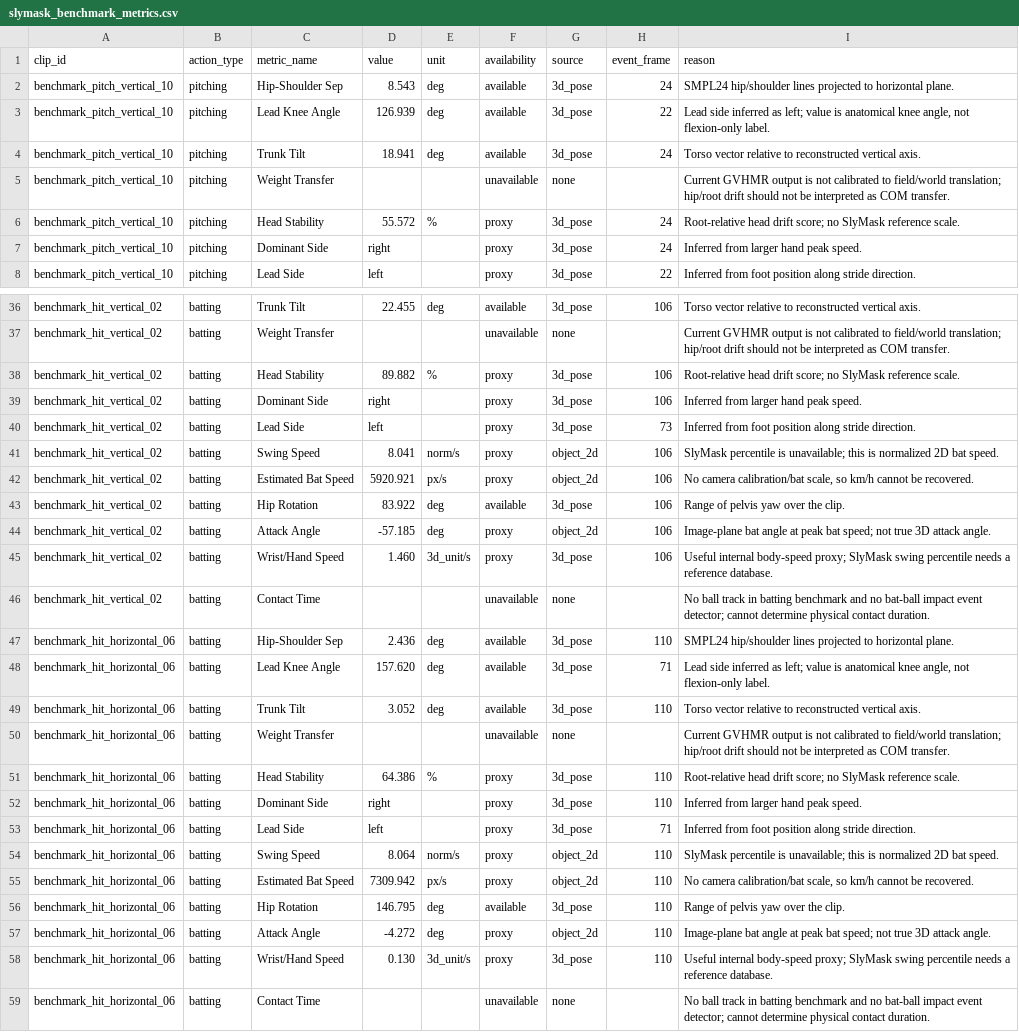
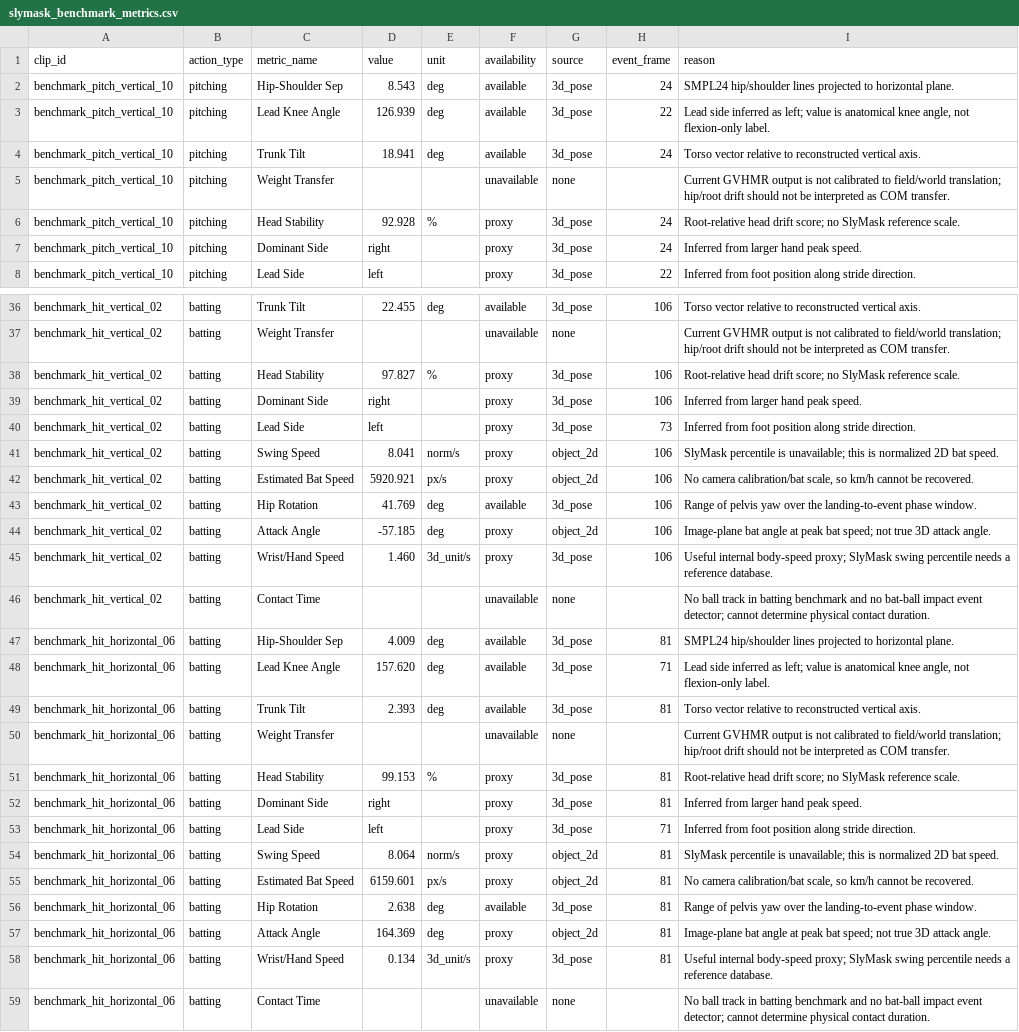
Before and after one commit to zhiwei531/baseball-analysis, a CSV file: reports/slymask_benchmark_metrics.csv, drawn as a sheet; only a part is shown, gaps mark what is left out; the diff covers the shown part only.

Commit message:
Constrain batting metrics to swing phase

```diff
--- a/reports/slymask_benchmark_metrics.csv
+++ b/reports/slymask_benchmark_metrics.csv
@@ -5,3 +5,3 @@ benchmark_pitch_vertical_10,pitching,Trunk Tilt,18.941,deg,available,3d_pose,24,
 benchmark_pitch_vertical_10,pitching,Weight Transfer,,,unavailable,none,,Current GVHMR output is not calibrated to field/world translation; hip/root drift should not be interpreted as COM transfer.
-benchmark_pitch_vertical_10,pitching,Head Stability,55.572,%,proxy,3d_pose,24,Root-relative head drift score; no SlyMask reference scale.
+benchmark_pitch_vertical_10,pitching,Head Stability,92.928,%,proxy,3d_pose,24,Root-relative head drift score; no SlyMask reference scale.
 benchmark_pitch_vertical_10,pitching,Dominant Side,right,,proxy,3d_pose,24,Inferred from larger hand peak speed.
@@ -37,3 +37,3 @@ benchmark_hit_vertical_02,batting,Trunk Tilt,22.455,deg,available,3d_pose,106,To
 benchmark_hit_vertical_02,batting,Weight Transfer,,,unavailable,none,,Current GVHMR output is not calibrated to field/world translation; hip/root drift should not be interpreted as COM transfer.
-benchmark_hit_vertical_02,batting,Head Stability,89.882,%,proxy,3d_pose,106,Root-relative head drift score; no SlyMask reference scale.
+benchmark_hit_vertical_02,batting,Head Stability,97.827,%,proxy,3d_pose,106,Root-relative head drift score; no SlyMask reference scale.
 benchmark_hit_vertical_02,batting,Dominant Side,right,,proxy,3d_pose,106,Inferred from larger hand peak speed.
@@ -42,3 +42,3 @@ benchmark_hit_vertical_02,batting,Swing Speed,8.041,norm/s,proxy,object_2d,106,S
 benchmark_hit_vertical_02,batting,Estimated Bat Speed,5920.921,px/s,proxy,object_2d,106,"No camera calibration/bat scale, so km/h cannot be recovered."
-benchmark_hit_vertical_02,batting,Hip Rotation,83.922,deg,available,3d_pose,106,Range of pelvis yaw over the clip.
+benchmark_hit_vertical_02,batting,Hip Rotation,41.769,deg,available,3d_pose,106,Range of pelvis yaw over the landing-to-event phase window.
 benchmark_hit_vertical_02,batting,Attack Angle,-57.185,deg,proxy,object_2d,106,Image-plane bat angle at peak bat speed; not true 3D attack angle.
@@ -46,14 +46,14 @@ benchmark_hit_vertical_02,batting,Wrist/Hand Speed,1.460,3d_unit/s,proxy,3d_pose
 benchmark_hit_vertical_02,batting,Contact Time,,,unavailable,none,,No ball track in batting benchmark and no bat-ball impact event detector; cannot determine physical contact duration.
-benchmark_hit_horizontal_06,batting,Hip-Shoulder Sep,2.436,deg,available,3d_pose,110,SMPL24 hip/shoulder lines projected to horizontal plane.
+benchmark_hit_horizontal_06,batting,Hip-Shoulder Sep,4.009,deg,available,3d_pose,81,SMPL24 hip/shoulder lines projected to horizontal plane.
 benchmark_hit_horizontal_06,batting,Lead Knee Angle,157.620,deg,available,3d_pose,71,"Lead side inferred as left; value is anatomical knee angle, not flexion-only label."
-benchmark_hit_horizontal_06,batting,Trunk Tilt,3.052,deg,available,3d_pose,110,Torso vector relative to reconstructed vertical axis.
+benchmark_hit_horizontal_06,batting,Trunk Tilt,2.393,deg,available,3d_pose,81,Torso vector relative to reconstructed vertical axis.
 benchmark_hit_horizontal_06,batting,Weight Transfer,,,unavailable,none,,Current GVHMR output is not calibrated to field/world translation; hip/root drift should not be interpreted as COM transfer.
-benchmark_hit_horizontal_06,batting,Head Stability,64.386,%,proxy,3d_pose,110,Root-relative head drift score; no SlyMask reference scale.
-benchmark_hit_horizontal_06,batting,Dominant Side,right,,proxy,3d_pose,110,Inferred from larger hand peak speed.
+benchmark_hit_horizontal_06,batting,Head Stability,99.153,%,proxy,3d_pose,81,Root-relative head drift score; no SlyMask reference scale.
+benchmark_hit_horizontal_06,batting,Dominant Side,right,,proxy,3d_pose,81,Inferred from larger hand peak speed.
 benchmark_hit_horizontal_06,batting,Lead Side,left,,proxy,3d_pose,71,Inferred from foot position along stride direction.
-benchmark_hit_horizontal_06,batting,Swing Speed,8.064,norm/s,proxy,object_2d,110,SlyMask percentile is unavailable; this is normalized 2D bat speed.
-benchmark_hit_horizontal_06,batting,Estimated Bat Speed,7309.942,px/s,proxy,object_2d,110,"No camera calibration/bat scale, so km/h cannot be recovered."
-benchmark_hit_horizontal_06,batting,Hip Rotation,146.795,deg,available,3d_pose,110,Range of pelvis yaw over the clip.
-benchmark_hit_horizontal_06,batting,Attack Angle,-4.272,deg,proxy,object_2d,110,Image-plane bat angle at peak bat speed; not true 3D attack angle.
-benchmark_hit_horizontal_06,batting,Wrist/Hand Speed,0.130,3d_unit/s,proxy,3d_pose,110,Useful internal body-speed proxy; SlyMask swing percentile needs a reference database.
+benchmark_hit_horizontal_06,batting,Swing Speed,8.064,norm/s,proxy,object_2d,81,SlyMask percentile is unavailable; this is normalized 2D bat speed.
+benchmark_hit_horizontal_06,batting,Estimated Bat Speed,6159.601,px/s,proxy,object_2d,81,"No camera calibration/bat scale, so km/h cannot be recovered."
+benchmark_hit_horizontal_06,batting,Hip Rotation,2.638,deg,available,3d_pose,81,Range of pelvis yaw over the landing-to-event phase window.
+benchmark_hit_horizontal_06,batting,Attack Angle,164.369,deg,proxy,object_2d,81,Image-plane bat angle at peak bat speed; not true 3D attack angle.
+benchmark_hit_horizontal_06,batting,Wrist/Hand Speed,0.134,3d_unit/s,proxy,3d_pose,81,Useful internal body-speed proxy; SlyMask swing percentile needs a reference database.
 benchmark_hit_horizontal_06,batting,Contact Time,,,unavailable,none,,No ball track in batting benchmark and no bat-ball impact event detector; cannot determine physical contact duration.
```
Also changed, not shown: 1 edited cell elsewhere in this file, 2 other files.
